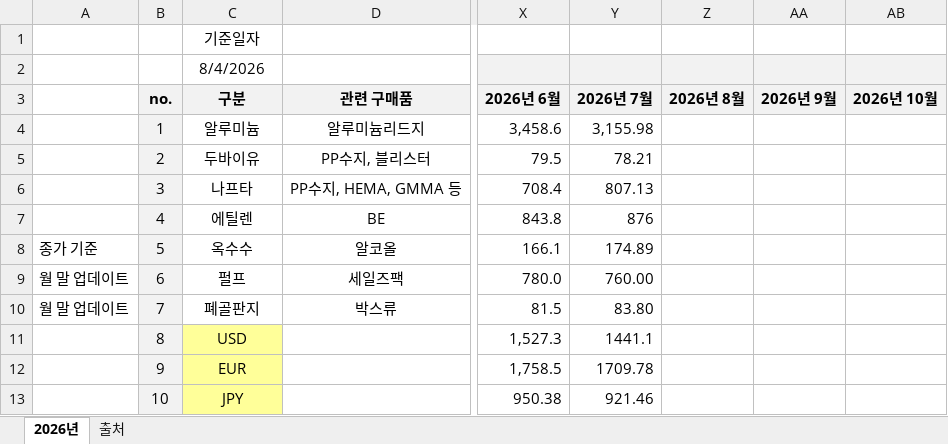
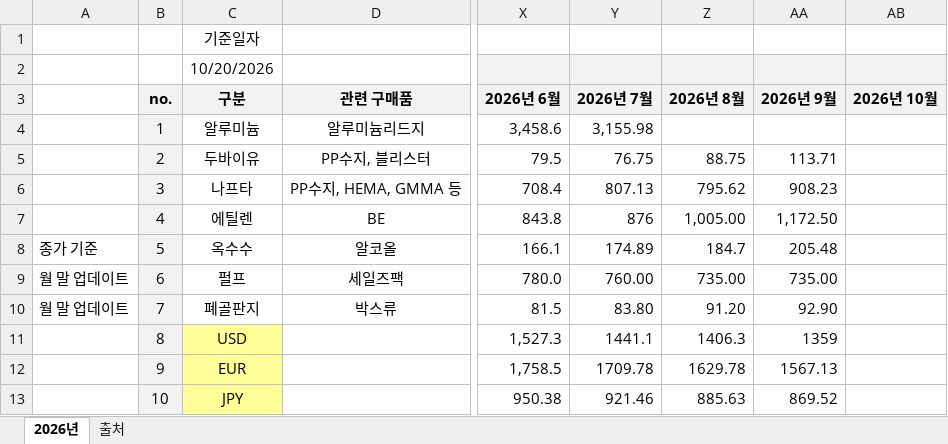
Before and after one commit to dkaghdlqfur3-png/raw-material-cost-dashboard, an Excel workbook: latest.xlsx, sheet 2026년, drawn as a sheet; only a part is shown, gaps mark what is left out; values as stored, in another font and other column widths than the file's, no borders; the diff names each change by its address in the sheet, - before the commit and + after, or states it on an @@ line.

Commit message:
대시보드 최신 데이터 저장

```diff
--- a/latest.xlsx (sheet 2026년)
+++ b/latest.xlsx (sheet 2026년)
-C2 (구분): 8/4/2026
+C2 (구분): 10/20/2026
-Y5 (2026년 7월): 78.21
+Y5 (2026년 7월): 76.75
-Z5 (2026년 8월): (empty)
+Z5 (2026년 8월): 88.75
-AA5 (2026년 9월): (empty)
+AA5 (2026년 9월): 113.71
-Z6 (2026년 8월): (empty)
+Z6 (2026년 8월): 795.62
-AA6 (2026년 9월): (empty)
+AA6 (2026년 9월): 908.23
-Z7 (2026년 8월): (empty)
+Z7 (2026년 8월): 1,005.00
-AA7 (2026년 9월): (empty)
+AA7 (2026년 9월): 1,172.50
-Z8 (2026년 8월): (empty)
+Z8 (2026년 8월): 184.7
-AA8 (2026년 9월): (empty)
+AA8 (2026년 9월): 205.48
-Z9 (2026년 8월): (empty)
+Z9 (2026년 8월): 735.00
-AA9 (2026년 9월): (empty)
+AA9 (2026년 9월): 735.00
-Z10 (2026년 8월): (empty)
+Z10 (2026년 8월): 91.20
-AA10 (2026년 9월): (empty)
+AA10 (2026년 9월): 92.90
-Z11 (2026년 8월): (empty)
+Z11 (2026년 8월): 1406.3
-AA11 (2026년 9월): (empty)
+AA11 (2026년 9월): 1359
-Z12 (2026년 8월): (empty)
+Z12 (2026년 8월): 1629.78
-AA12 (2026년 9월): (empty)
+AA12 (2026년 9월): 1567.13
-Z13 (2026년 8월): (empty)
+Z13 (2026년 8월): 885.63
-AA13 (2026년 9월): (empty)
+AA13 (2026년 9월): 869.52
```
